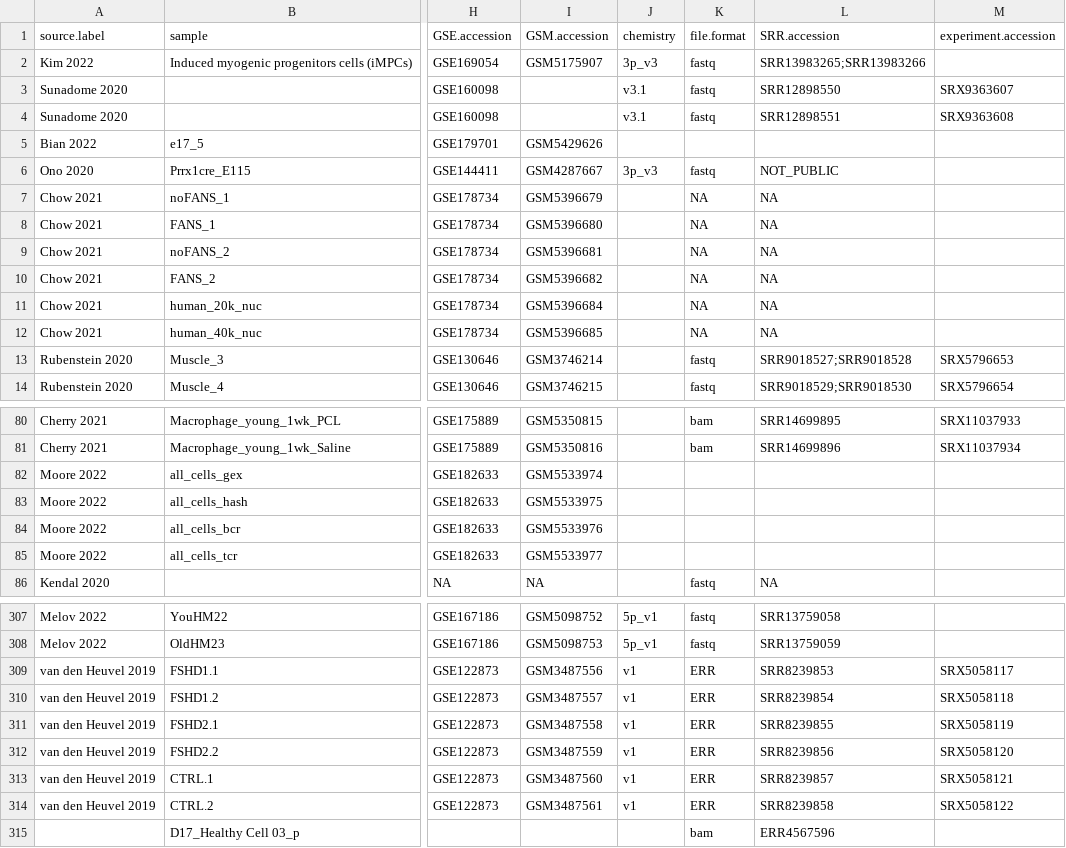
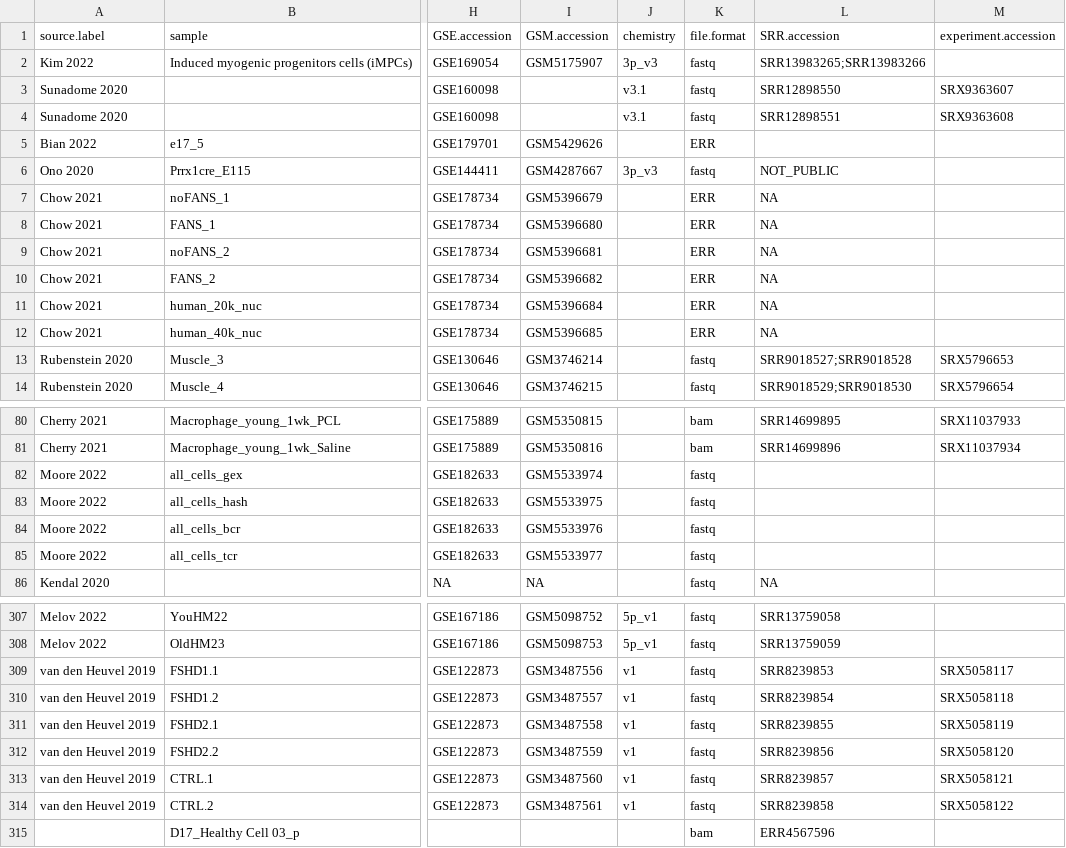
Before and after one commit to mckellardw/scMuscle2, a CSV file: scMuscle2_metadata_v1-0.csv, drawn as a sheet; only a part is shown, gaps mark what is left out; the diff covers the shown part only; the diff names each change by its address in the sheet, - before the commit and + after, or states it on an @@ line.

```diff
--- a/scMuscle2_metadata_v1-0.csv
+++ b/scMuscle2_metadata_v1-0.csv
-K5 (file.format): (empty)
+K5 (file.format): ERR
-K7:K12 (file.format): NA
+K7:K12 (file.format): ERR
-K82:K85 (file.format): (empty)
+K82:K85 (file.format): fastq
-K309:K314 (file.format): ERR
+K309:K314 (file.format): fastq
```
Also changed, not shown: 47 edited cells elsewhere in this file, 2 other files.
